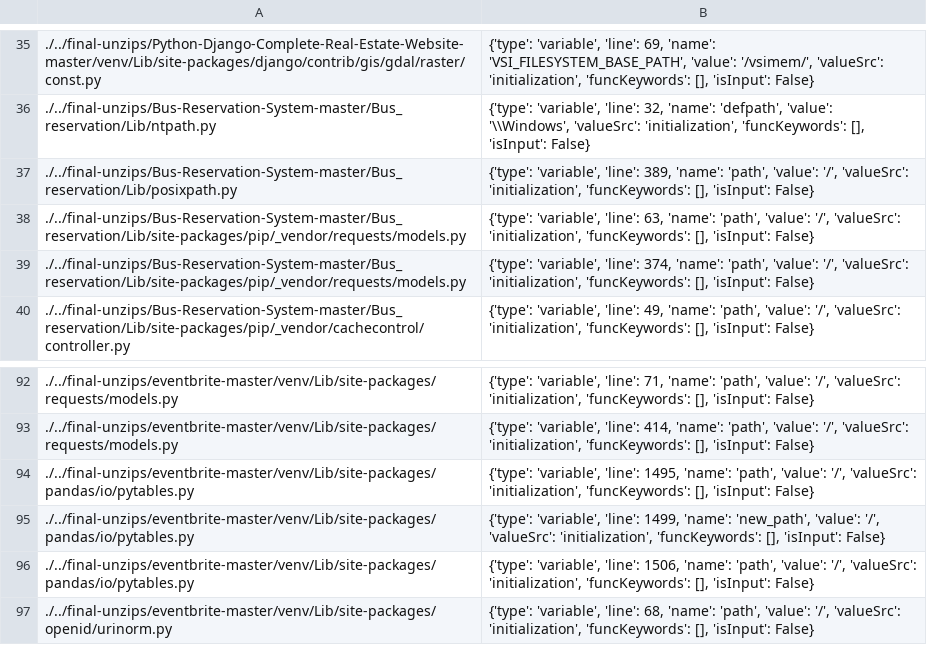
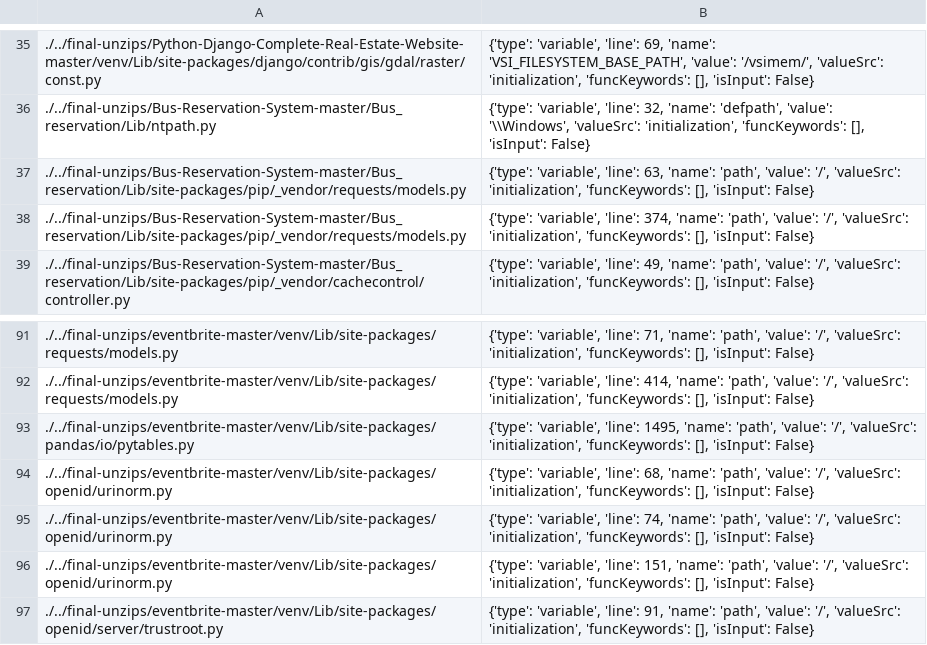
Before and after one commit to miranalmehrab/Smell-Investigator, a CSV file: logs/smell-categories/hard-coded tmp directories.csv, drawn as a sheet; only a part is shown, gaps mark what is left out; the shorter side is filled out with more unchanged rows; the diff names each change by its address in the sheet, - before the commit and + after, or states it on an @@ line.

```diff
--- a/logs/smell-categories/hard-coded tmp directories.csv
+++ b/logs/smell-categories/hard-coded tmp directories.csv
-row 37: ./../final-unzips/Bus-Reservation-System-master/Bus_reservation/Lib/posixpath.py | {'type': 'variable', 'line': 389, 'name': 'path', 'value': '/', 'valueSrc': 'initialization', 'funcKeywords': [], 'isInput': False}
-row 95: ./../final-unzips/eventbrite-master/venv/Lib/site-packages/pandas/io/pytables.py | {'type': 'variable', 'line': 1499, 'name': 'new_path', 'value': '/', 'valueSrc': 'initialization', 'funcKeywords': [], 'isInput': False}
-row 96: ./../final-unzips/eventbrite-master/venv/Lib/site-packages/pandas/io/pytables.py | {'type': 'variable', 'line': 1506, 'name': 'path', 'value': '/', 'valueSrc': 'initialization', 'funcKeywords': [], 'isInput': False}
```
Also changed, not shown: logs/projects/different_smells_in_projects.csv, logs/smell-categories/deployment with debug flag set to true.csv, 41 other files.
